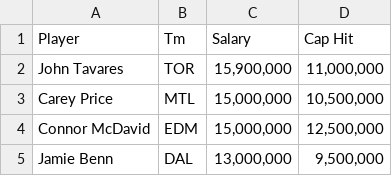
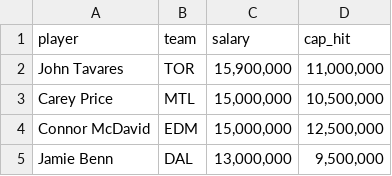
Before and after one commit to cutterbuck/hockey-app, a CSV file: package/data/contracts.csv, drawn as a sheet; only a part is shown; removed rows and columns are numbered as before the commit, all else as after; the diff names each change by its address in the sheet, - before the commit and + after, or states it on an @@ line.

```diff
--- a/package/data/contracts.csv
+++ b/package/data/contracts.csv
-row 1: Player | Tm | Salary | Cap Hit
+row 1: player | team | salary | cap_hit
```
Also changed, not shown: 4 other files.
